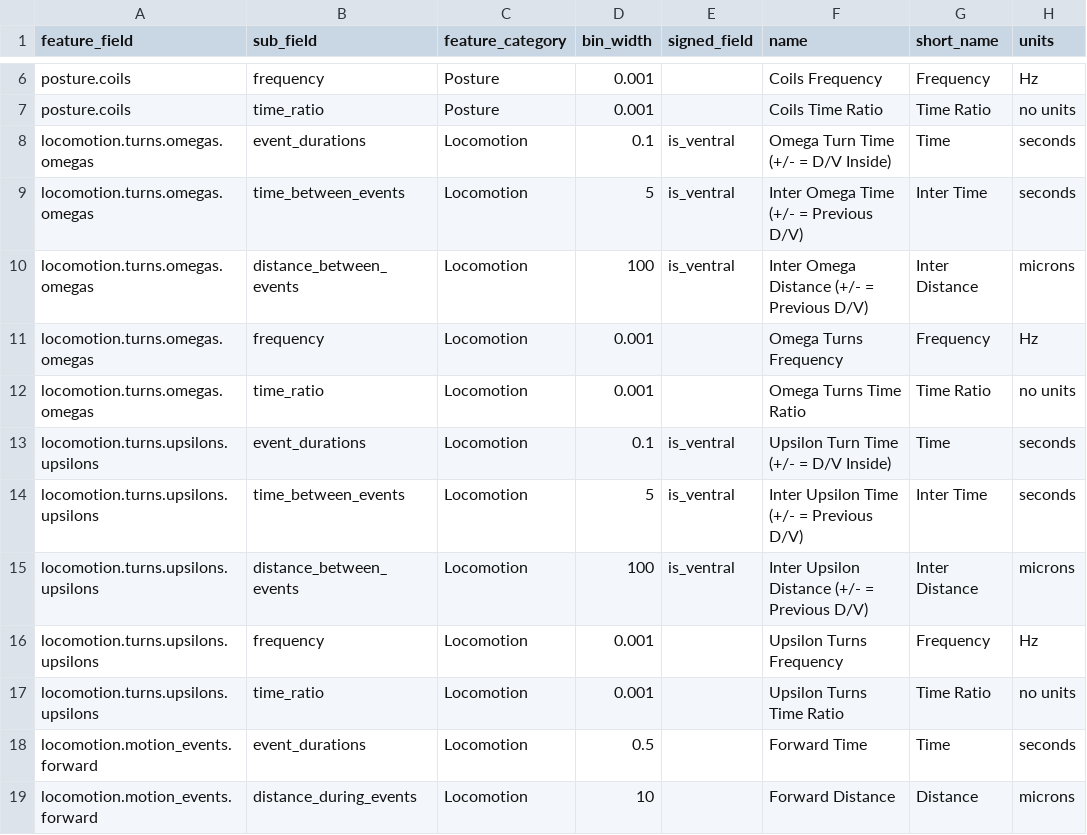
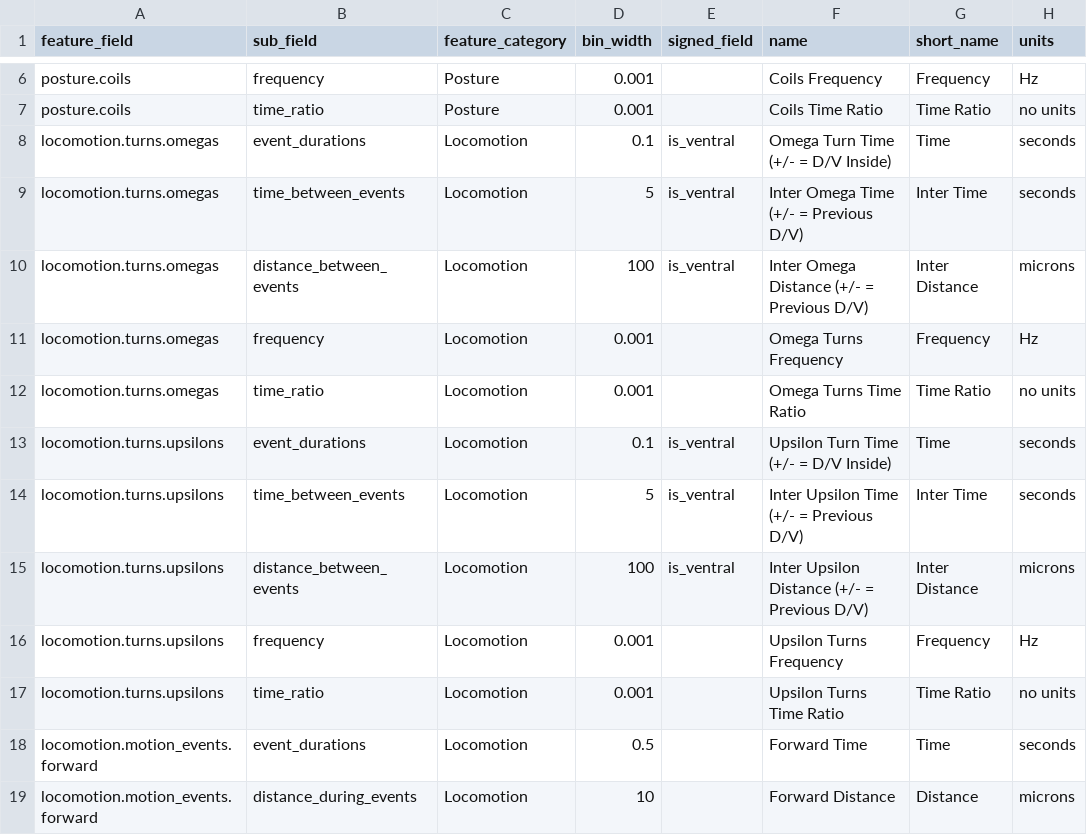
Before and after one commit to openworm/open-worm-analysis-toolbox, a CSV file: movement_validation/statistics/feature_metadata/event_features.csv, drawn as a sheet; only a part is shown, gaps mark what is left out; the diff names each change by its address in the sheet, - before the commit and + after, or states it on an @@ line.

Commit message:
Moved more options from config to feature_processing_options.py, also removed omegas.omeags and upsilons.upsilons

```diff
--- a/movement_validation/statistics/feature_metadata/event_features.csv
+++ b/movement_validation/statistics/feature_metadata/event_features.csv
-A8:A12 (feature_field): locomotion.turns.omegas.omegas
+A8:A12 (feature_field): locomotion.turns.omegas
-A13:A17 (feature_field): locomotion.turns.upsilons.upsilons
+A13:A17 (feature_field): locomotion.turns.upsilons
```
Also changed, not shown: 11 other files.
